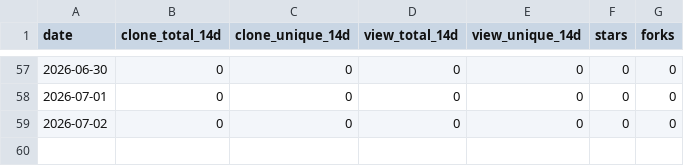
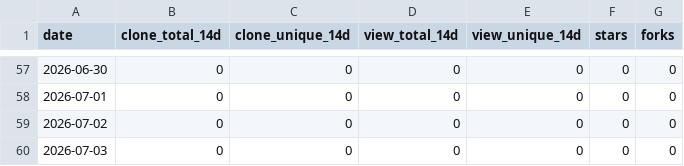
Before and after one commit to challayashwanth1998-png/vega-rag, a CSV file: .github/traffic/history.csv, drawn as a sheet; only a part is shown, gaps mark what is left out; the diff names each change by its address in the sheet, - before the commit and + after, or states it on an @@ line.

```diff
--- a/.github/traffic/history.csv
+++ b/.github/traffic/history.csv
+row 60: 2026-07-03 | 0 | 0 | 0 | 0 | 0 | 0
```
